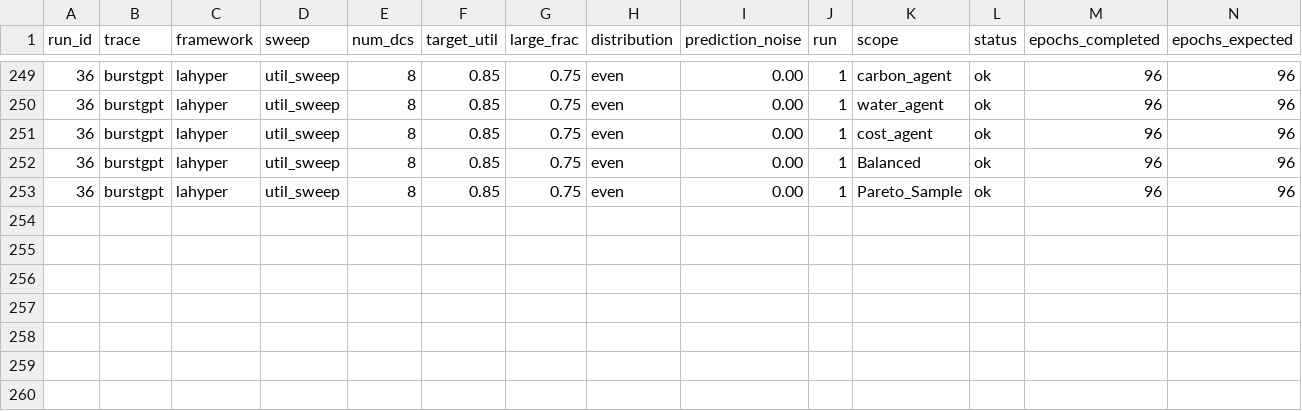
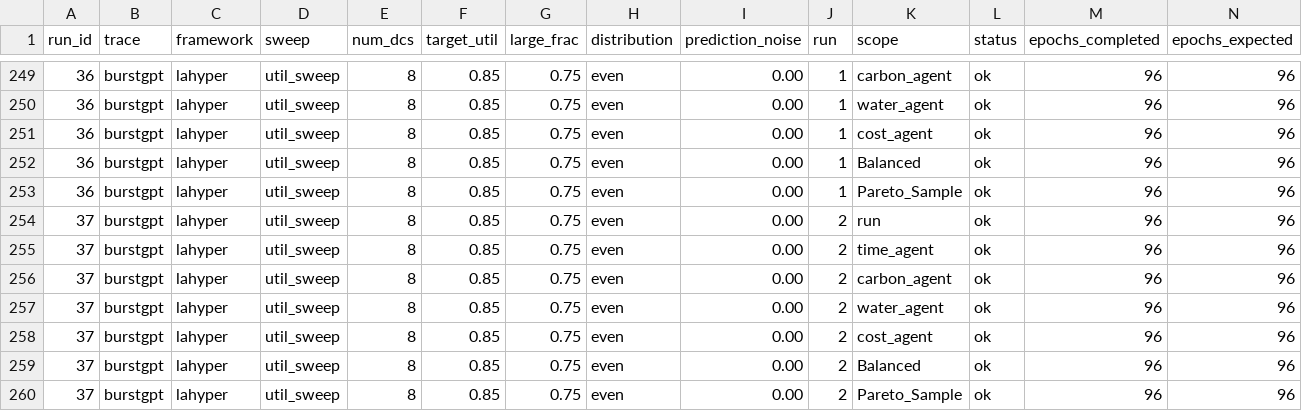
Before and after one commit to hmoore01/LLMScheduling, a CSV file: ipdps/experiment_results/LAHyper_Results_DESKTOP-FVKL0BR.csv, drawn as a sheet; only a part is shown, gaps mark what is left out; rows hold the shown columns only; the diff names each change by its address in the sheet, - before the commit and + after, or states it on an @@ line.

Commit message:
results[DESKTOP-FVKL0BR]: 2026-06-25 04:58:05

```diff
--- a/ipdps/experiment_results/LAHyper_Results_DESKTOP-FVKL0BR.csv
+++ b/ipdps/experiment_results/LAHyper_Results_DESKTOP-FVKL0BR.csv
+row 254: 37 | burstgpt | lahyper | util_sweep | 8 | 0.85 | 0.75 | even | 0.00 | 2 | run | ok | 96 | 96
+row 255: 37 | burstgpt | lahyper | util_sweep | 8 | 0.85 | 0.75 | even | 0.00 | 2 | time_agent | ok | 96 | 96
+row 256: 37 | burstgpt | lahyper | util_sweep | 8 | 0.85 | 0.75 | even | 0.00 | 2 | carbon_agent | ok | 96 | 96
+row 257: 37 | burstgpt | lahyper | util_sweep | 8 | 0.85 | 0.75 | even | 0.00 | 2 | water_agent | ok | 96 | 96
+row 258: 37 | burstgpt | lahyper | util_sweep | 8 | 0.85 | 0.75 | even | 0.00 | 2 | cost_agent | ok | 96 | 96
+row 259: 37 | burstgpt | lahyper | util_sweep | 8 | 0.85 | 0.75 | even | 0.00 | 2 | Balanced | ok | 96 | 96
+row 260: 37 | burstgpt | lahyper | util_sweep | 8 | 0.85 | 0.75 | even | 0.00 | 2 | Pareto_Sample | ok | 96 | 96
```
